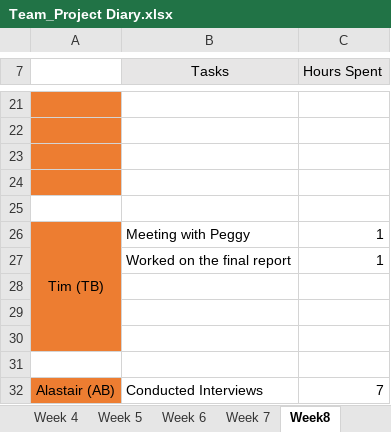
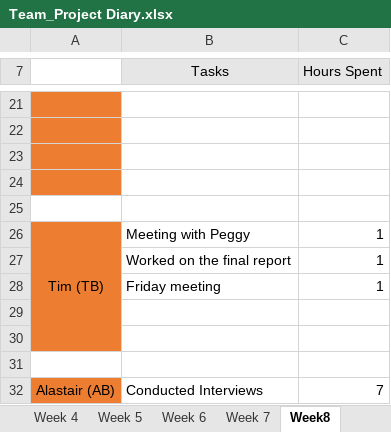
Before and after one commit to areyeslo/CSCW_Project, an Excel workbook: Work_Log/Team_Project Diary.xlsx, sheet Week8, drawn as a sheet; only a part is shown, gaps mark what is left out; values as stored, in another font and other column widths than the file's, no borders; the diff names each change by its address in the sheet, - before the commit and + after, or states it on an @@ line.

```diff
--- a/Work_Log/Team_Project Diary.xlsx (sheet Week8)
+++ b/Work_Log/Team_Project Diary.xlsx (sheet Week8)
-row 28: (empty)
+row 28:  | Friday meeting | 1
```
Also changed, not shown: sheet Week9.
